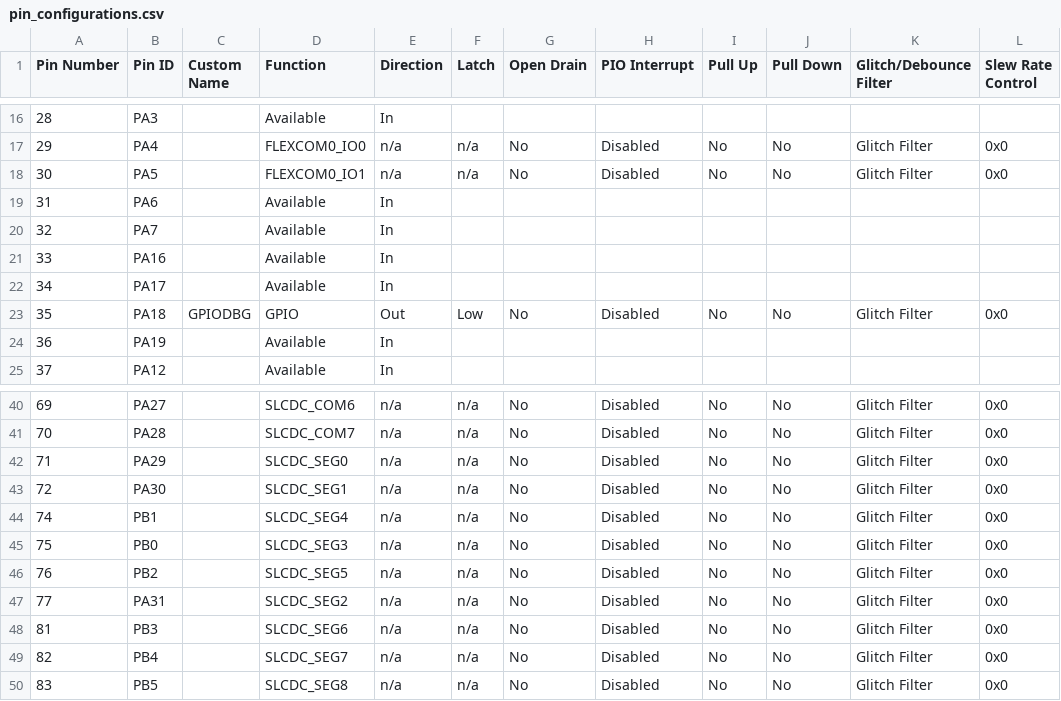
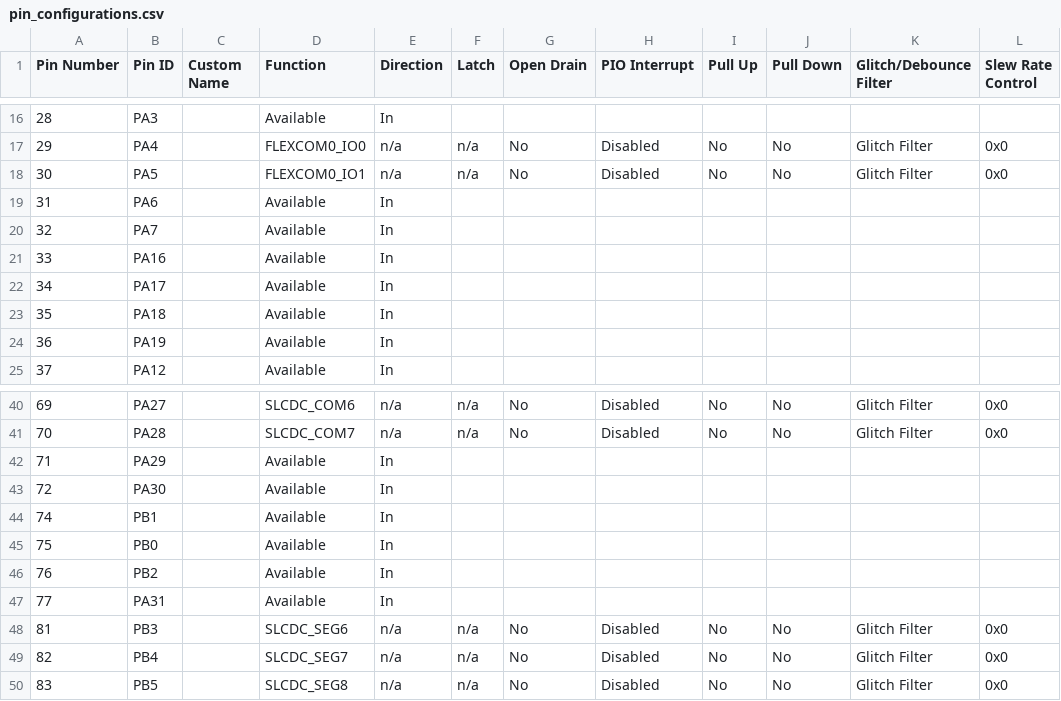
Before and after one commit to Microchip-MPLAB-Harmony/smartenergy, a CSV file: apps/metering_demo/firmware/src/config/pic32cxmtsh_db/pin_configurations.csv, drawn as a sheet; only a part is shown, gaps mark what is left out; the diff covers the shown part only.

```diff
--- a/apps/metering_demo/firmware/src/config/pic32cxmtsh_db/pin_configurations.csv
+++ b/apps/metering_demo/firmware/src/config/pic32cxmtsh_db/pin_configurations.csv
@@ -22,3 +22,3 @@ Pin Number,Pin ID,Custom Name,Function,Direction,Latch,Open Drain,PIO Interrupt,
 34,PA17,,Available,In,,,,,,,
-35,PA18,GPIODBG,GPIO,Out,Low,No,Disabled,No,No,Glitch Filter,0x0
+35,PA18,,Available,In,,,,,,,
 36,PA19,,Available,In,,,,,,,
@@ -41,8 +41,8 @@ Pin Number,Pin ID,Custom Name,Function,Direction,Latch,Open Drain,PIO Interrupt,
 70,PA28,,SLCDC_COM7,n/a,n/a,No,Disabled,No,No,Glitch Filter,0x0
-71,PA29,,SLCDC_SEG0,n/a,n/a,No,Disabled,No,No,Glitch Filter,0x0
-72,PA30,,SLCDC_SEG1,n/a,n/a,No,Disabled,No,No,Glitch Filter,0x0
-74,PB1,,SLCDC_SEG4,n/a,n/a,No,Disabled,No,No,Glitch Filter,0x0
-75,PB0,,SLCDC_SEG3,n/a,n/a,No,Disabled,No,No,Glitch Filter,0x0
-76,PB2,,SLCDC_SEG5,n/a,n/a,No,Disabled,No,No,Glitch Filter,0x0
-77,PA31,,SLCDC_SEG2,n/a,n/a,No,Disabled,No,No,Glitch Filter,0x0
+71,PA29,,Available,In,,,,,,,
+72,PA30,,Available,In,,,,,,,
+74,PB1,,Available,In,,,,,,,
+75,PB0,,Available,In,,,,,,,
+76,PB2,,Available,In,,,,,,,
+77,PA31,,Available,In,,,,,,,
 81,PB3,,SLCDC_SEG6,n/a,n/a,No,Disabled,No,No,Glitch Filter,0x0
```
Also changed, not shown: 45 edited cells elsewhere in this file, 10 other files.
